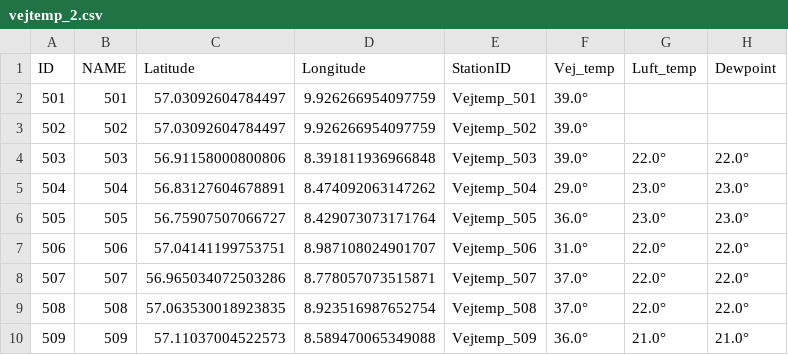
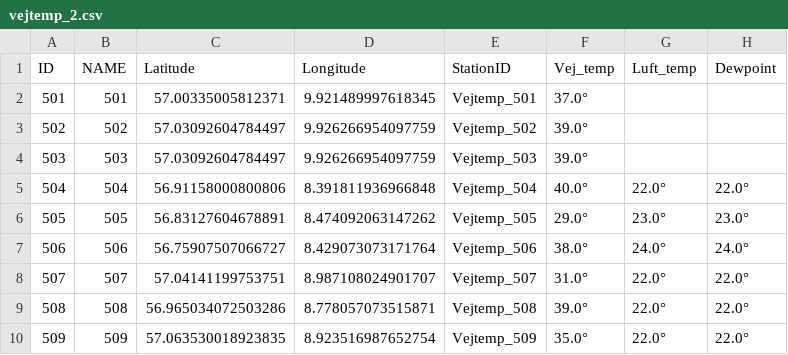
Before and after one commit to TV-2-Vejr/Vejtemperatur, a CSV file: vejtemp_2.csv, drawn as a sheet; only a part is shown; the diff covers the shown part only.

```diff
--- a/vejtemp_2.csv
+++ b/vejtemp_2.csv
@@ -1,10 +1,10 @@
 ID,NAME,Latitude,Longitude,StationID,Vej_temp,Luft_temp,Dewpoint
-501,501,57.03092604784497,9.926266954097759,Vejtemp_501,39.0°,,
+501,501,57.00335005812371,9.921489997618345,Vejtemp_501,37.0°,,
 502,502,57.03092604784497,9.926266954097759,Vejtemp_502,39.0°,,
-503,503,56.91158000800806,8.391811936966848,Vejtemp_503,39.0°,22.0°,22.0°
-504,504,56.83127604678891,8.474092063147262,Vejtemp_504,29.0°,23.0°,23.0°
-505,505,56.75907507066727,8.429073073171764,Vejtemp_505,36.0°,23.0°,23.0°
-506,506,57.04141199753751,8.987108024901707,Vejtemp_506,31.0°,22.0°,22.0°
-507,507,56.965034072503286,8.778057073515871,Vejtemp_507,37.0°,22.0°,22.0°
-508,508,57.063530018923835,8.923516987652754,Vejtemp_508,37.0°,22.0°,22.0°
-509,509,57.11037004522573,8.589470065349088,Vejtemp_509,36.0°,21.0°,21.0°
+503,503,57.03092604784497,9.926266954097759,Vejtemp_503,39.0°,,
+504,504,56.91158000800806,8.391811936966848,Vejtemp_504,40.0°,22.0°,22.0°
+505,505,56.83127604678891,8.474092063147262,Vejtemp_505,29.0°,23.0°,23.0°
+506,506,56.75907507066727,8.429073073171764,Vejtemp_506,38.0°,24.0°,24.0°
+507,507,57.04141199753751,8.987108024901707,Vejtemp_507,31.0°,22.0°,22.0°
+508,508,56.965034072503286,8.778057073515871,Vejtemp_508,39.0°,22.0°,22.0°
+509,509,57.063530018923835,8.923516987652754,Vejtemp_509,35.0°,22.0°,22.0°
```
Also changed, not shown: 68 edited cells elsewhere in this file, udvalgte_vejtemp.csv, vejtemp_1.csv.
